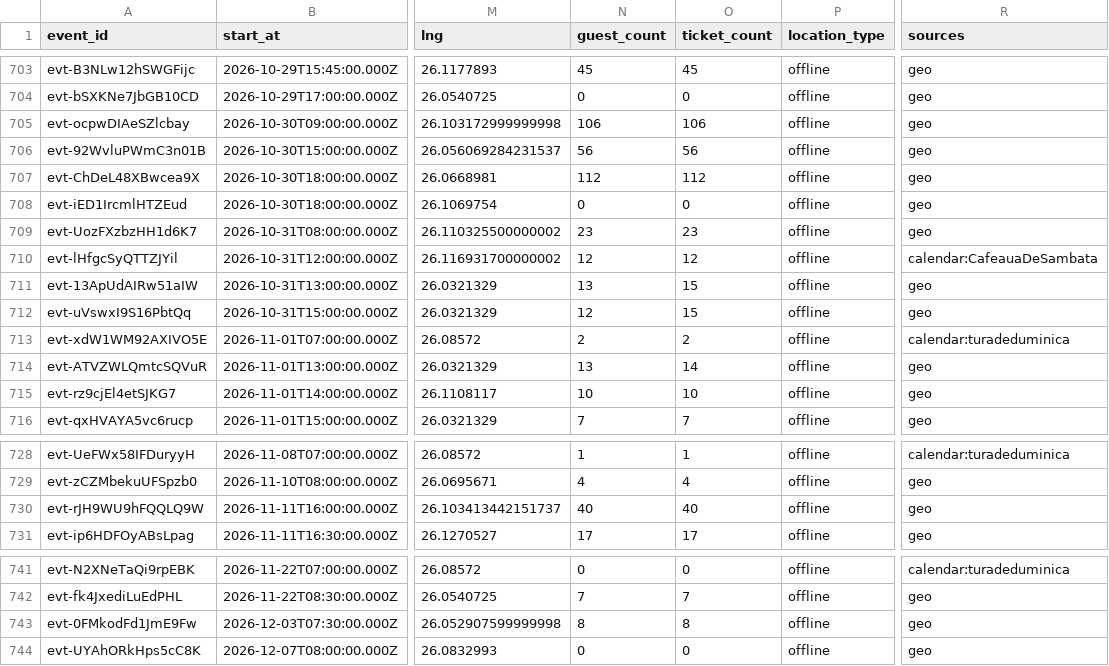
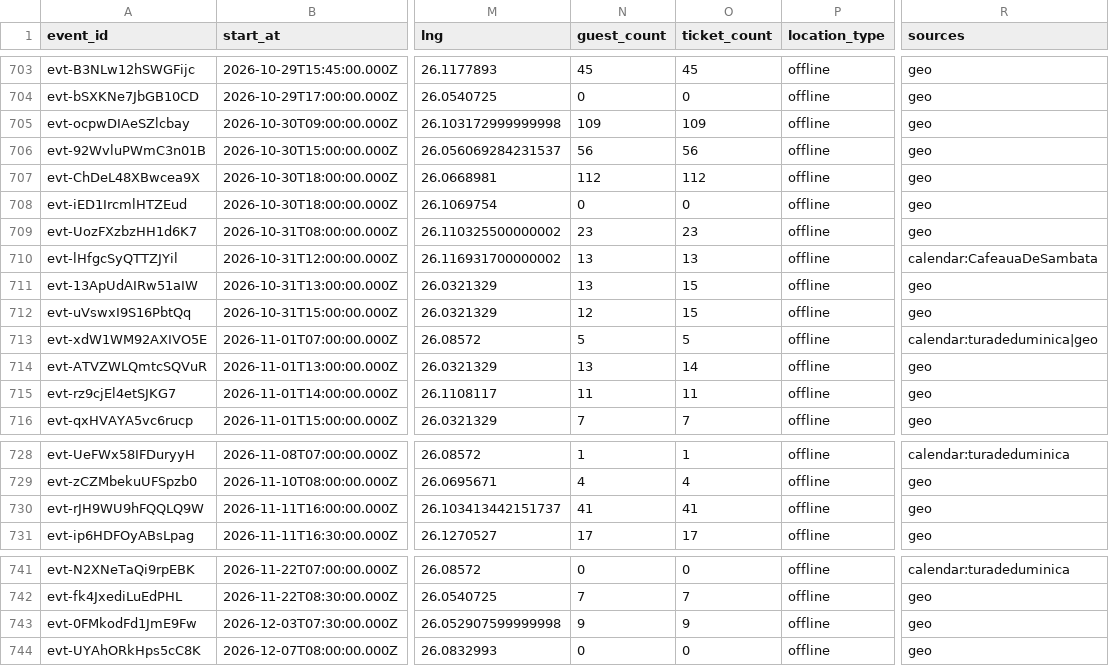
Before and after one commit to FlorinPopaCodes/bucharest-meetup-tracker, a CSV file: data/events.csv, drawn as a sheet; only a part is shown, gaps mark what is left out; the diff names each change by its address in the sheet, - before the commit and + after, or states it on an @@ line.

```diff
--- a/data/events.csv
+++ b/data/events.csv
-N705 (guest_count): 106
+N705 (guest_count): 109
-O705 (ticket_count): 106
+O705 (ticket_count): 109
-N710 (guest_count): 12
+N710 (guest_count): 13
-O710 (ticket_count): 12
+O710 (ticket_count): 13
-N713 (guest_count): 2
+N713 (guest_count): 5
-O713 (ticket_count): 2
+O713 (ticket_count): 5
-R713 (sources): calendar:turadeduminica
+R713 (sources): calendar:turadeduminica|geo
-N715 (guest_count): 10
+N715 (guest_count): 11
-O715 (ticket_count): 10
+O715 (ticket_count): 11
-N730 (guest_count): 40
+N730 (guest_count): 41
-O730 (ticket_count): 40
+O730 (ticket_count): 41
-N743 (guest_count): 8
+N743 (guest_count): 9
-O743 (ticket_count): 8
+O743 (ticket_count): 9
```
Also changed, not shown: 4 other files.
